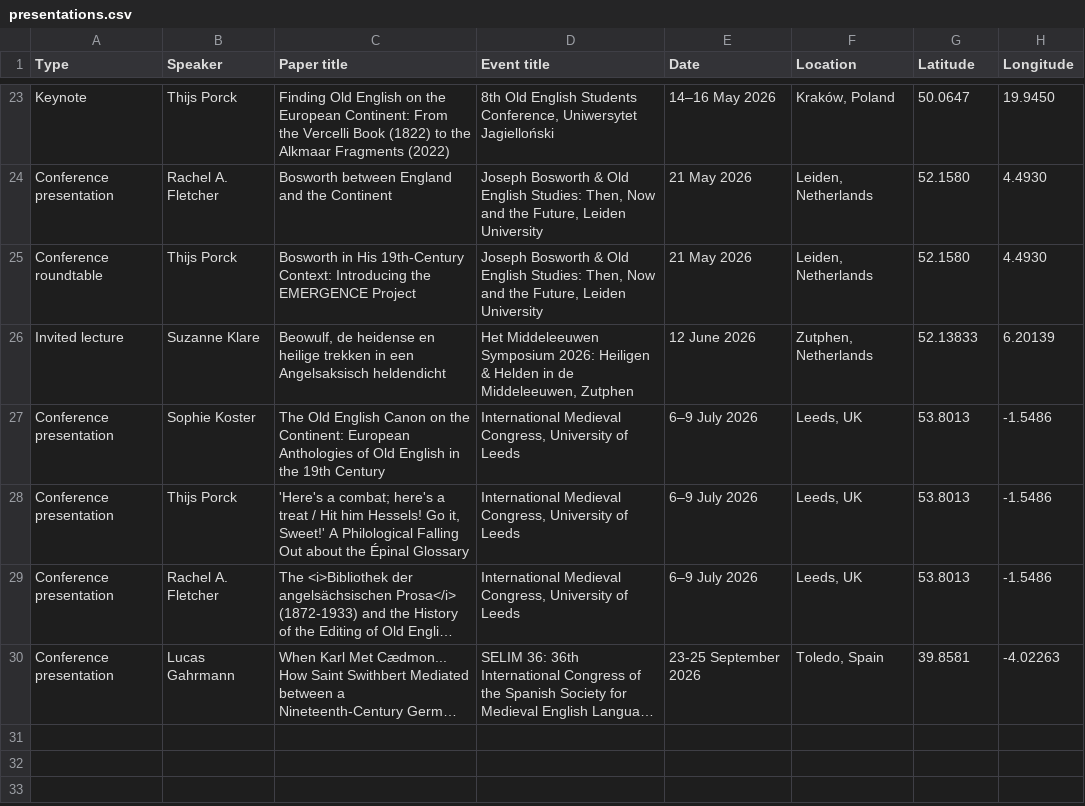
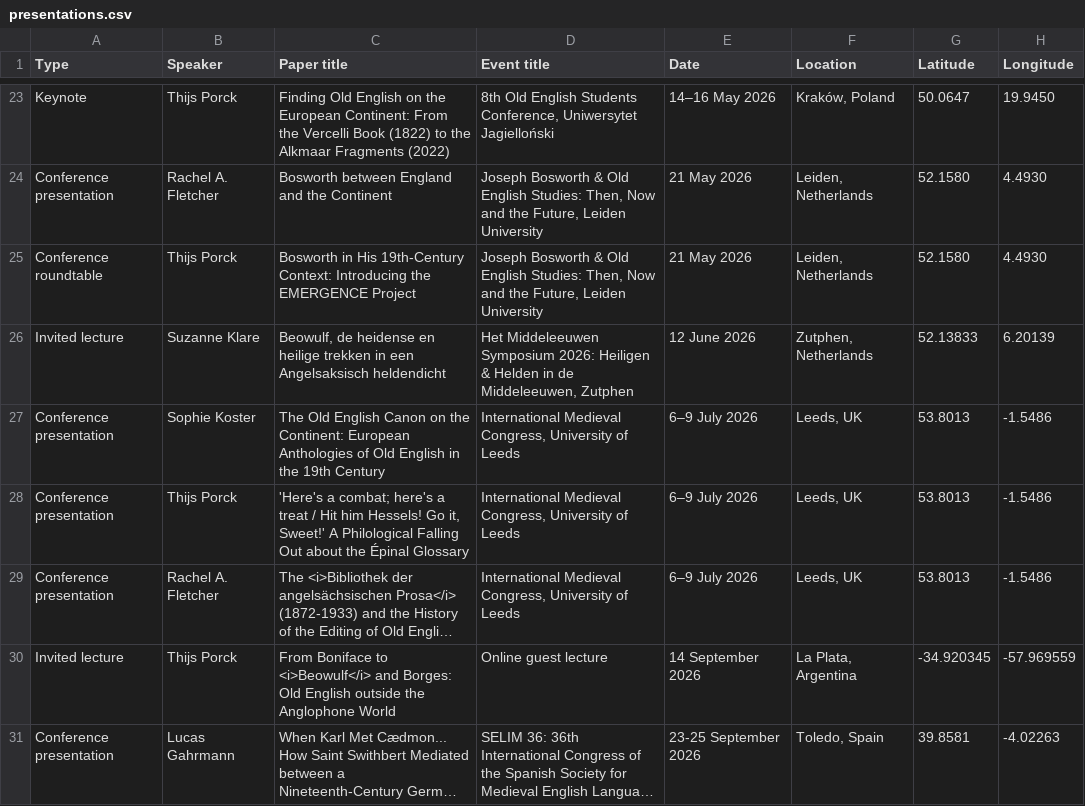
Before and after one commit to EMERGENCE-ERC/emergence-erc.github.io, a CSV file: assets/data/presentations.csv, drawn as a sheet; only a part is shown, gaps mark what is left out; long unchanged cells end in …; the diff names each change by its address in the sheet, - before the commit and + after, or states it on an @@ line.

Commit message:
Add new invited lecture by Thijs Porck

```diff
--- a/assets/data/presentations.csv
+++ b/assets/data/presentations.csv
+row 30: Invited lecture | Thijs Porck | From Boniface to <i>Beowulf</i> and Borges: Old English outside the Anglophone World | Online guest lecture | 14 September 2026 | La Plata, Argentina | -34.920345 | -57.969559
```
